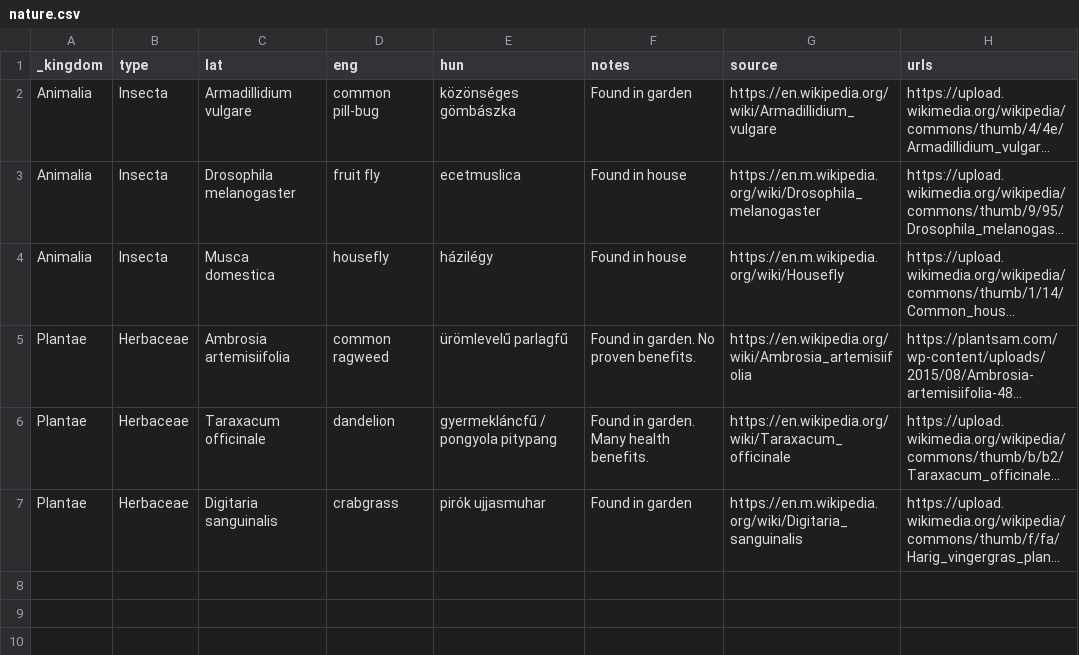
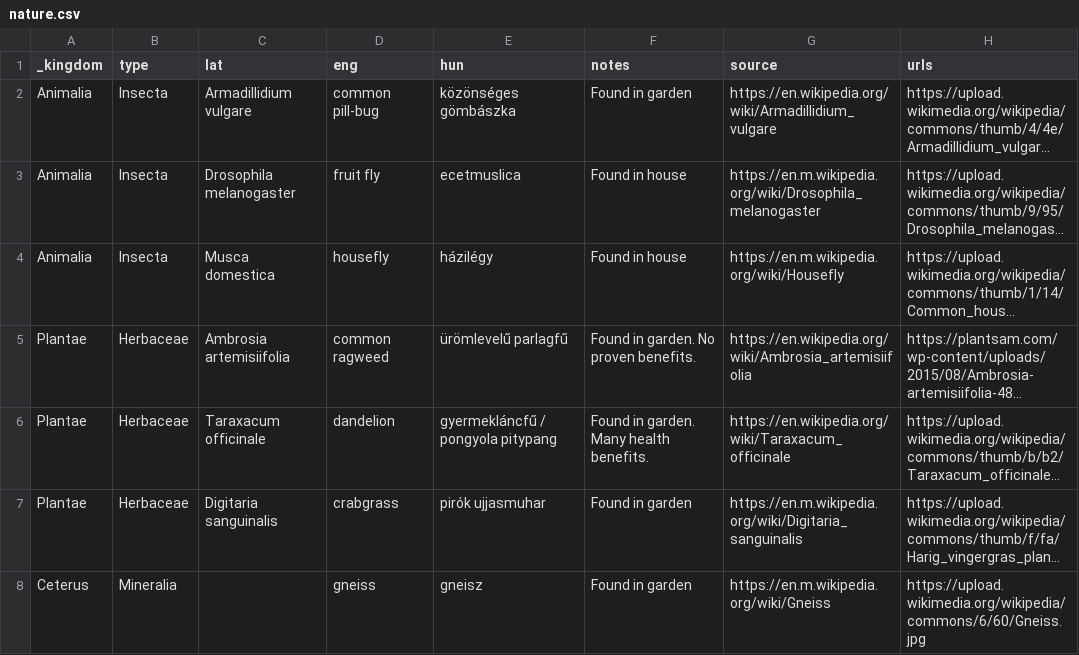
Before and after one commit to vektor8891/notes, a CSV file: _data/nature.csv, drawn as a sheet; long unchanged cells end in …; the diff names each change by its address in the sheet, - before the commit and + after, or states it on an @@ line.

Commit message:
Update nature.csv

```diff
--- a/_data/nature.csv
+++ b/_data/nature.csv
+row 8: Ceterus | Mineralia |  | gneiss | gneisz | Found in garden | https://en.m.wikipedia.org/wiki/Gneiss | https://upload.wikimedia.org/wikipedia/commons/6/60/Gneiss.jpg
```
